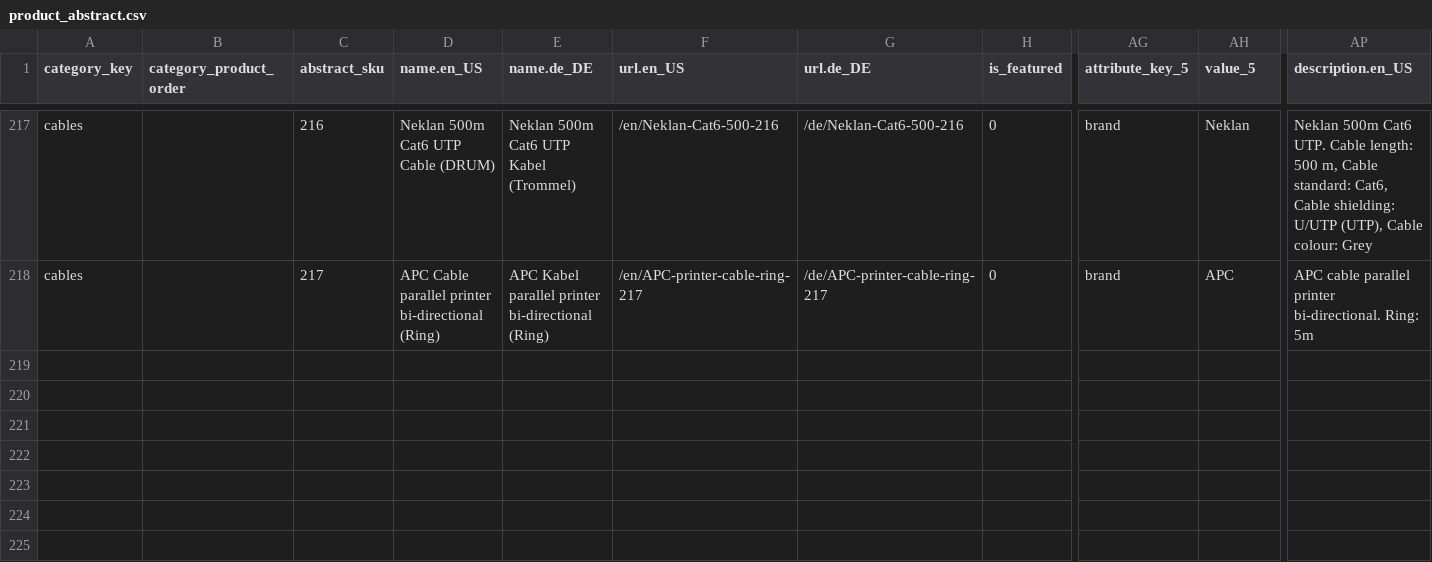
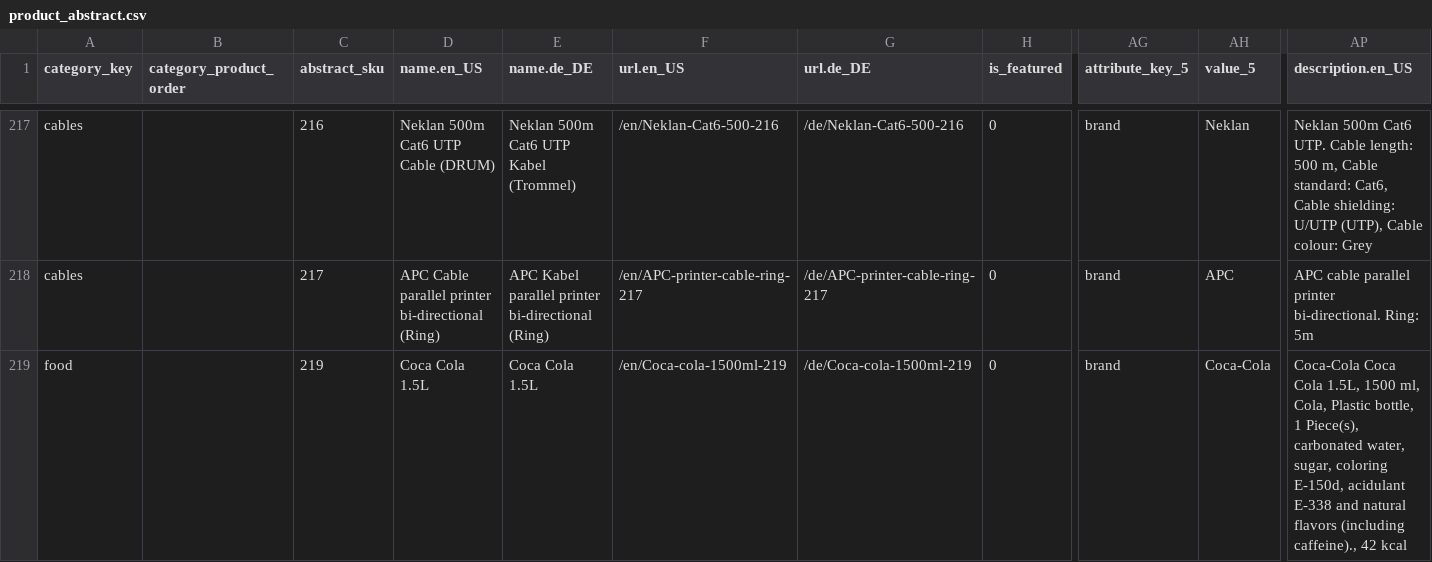
Before and after one commit to spryker-shop/b2b-demo-shop, a CSV file: data/import/icecat_biz_data/product_abstract.csv, drawn as a sheet; only a part is shown, gaps mark what is left out; rows hold the shown columns only; the diff names each change by its address in the sheet, - before the commit and + after, or states it on an @@ line.

```diff
--- a/data/import/icecat_biz_data/product_abstract.csv
+++ b/data/import/icecat_biz_data/product_abstract.csv
+row 219: food |  | 219 | Coca Cola 1.5L | Coca Cola 1.5L | /en/Coca-cola-1500ml-219 | /de/Coca-cola-1500ml-219 | 0 | brand | Coca-Cola | Coca-Cola Coca Cola 1.5L, 1500 ml, Cola, Plastic bottle, 1 Piece(s), carbonated water, sugar, coloring E-150d, acidulant E-338 and natural flavors (including caffeine)., 42 kcal
```
Also changed, not shown: data/import/icecat_biz_data/product_concrete.csv, 1 other file.
